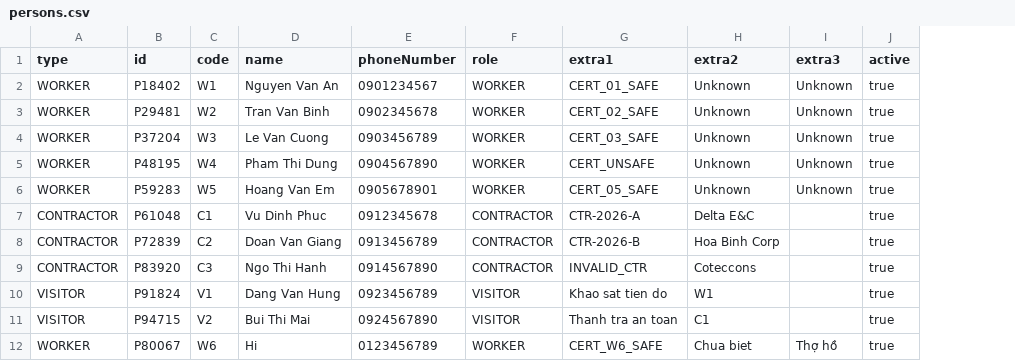
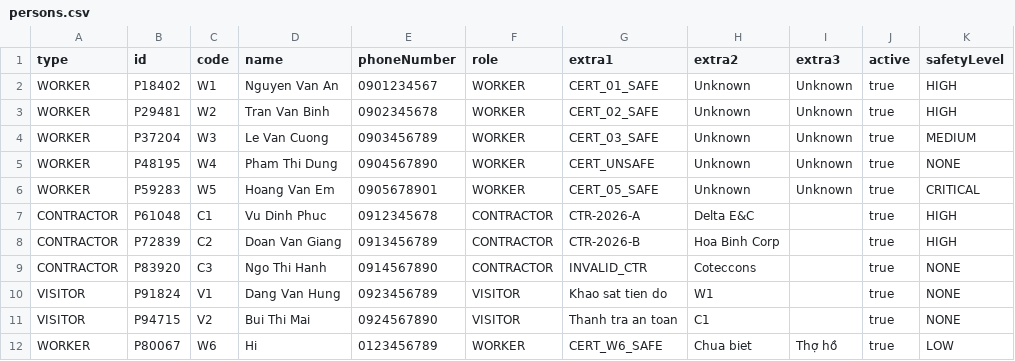
Before and after one commit to gn027c/Construction-Site-Management-System, a CSV file: data/persons.csv, drawn as a sheet; the diff names each change by its address in the sheet, - before the commit and + after, or states it on an @@ line.

Commit message:
feat(zone): enforce safety levels for restricted zones
- shared SafetyLevel enum NONE < LOW < MEDIUM < HIGH < CRITICAL
- every person holds a level, stored as a new persons.csv column; visitors stay NONE
- restricted-zone entry needs the allowed list, a valid credential and a level
  that covers the zone; the denial message names the failed rule
- restricted zones reject NONE; the personnel form asks for the level when the
  credential is valid, and editing can change it
- sample levels keep the recorded history valid; W1 (HIGH) is listed for Z4
  (CRITICAL) but is denied by level

```diff
--- a/data/persons.csv
+++ b/data/persons.csv
+column K (safetyLevel), rows 2-12: HIGH | HIGH | MEDIUM | NONE | CRITICAL | HIGH | HIGH | NONE | NONE | NONE | LOW
```
Also changed, not shown: 21 other files.
